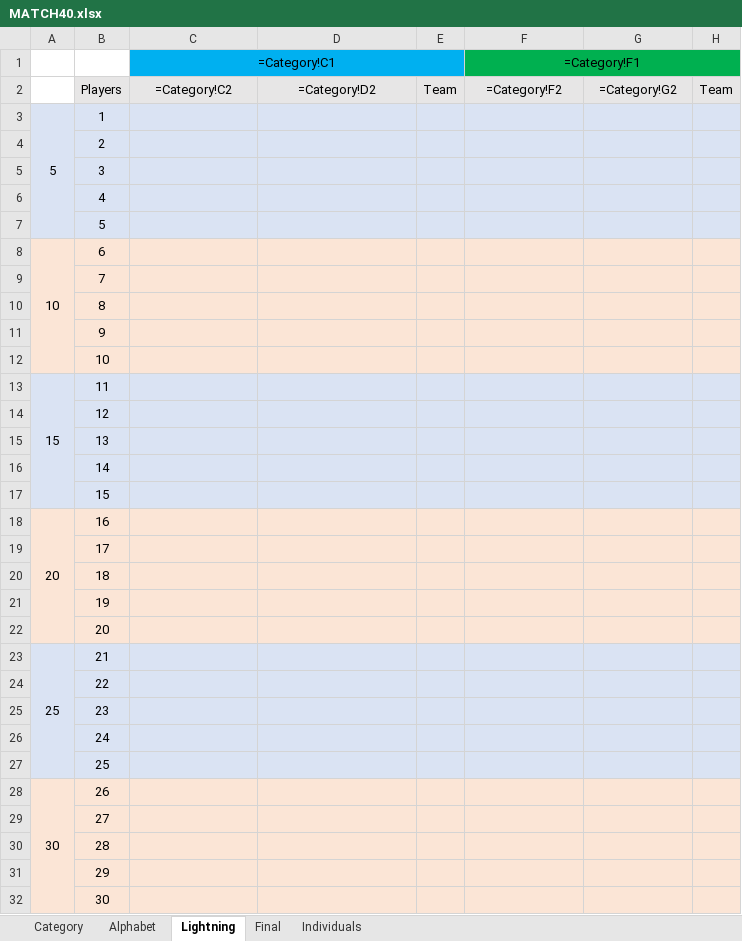
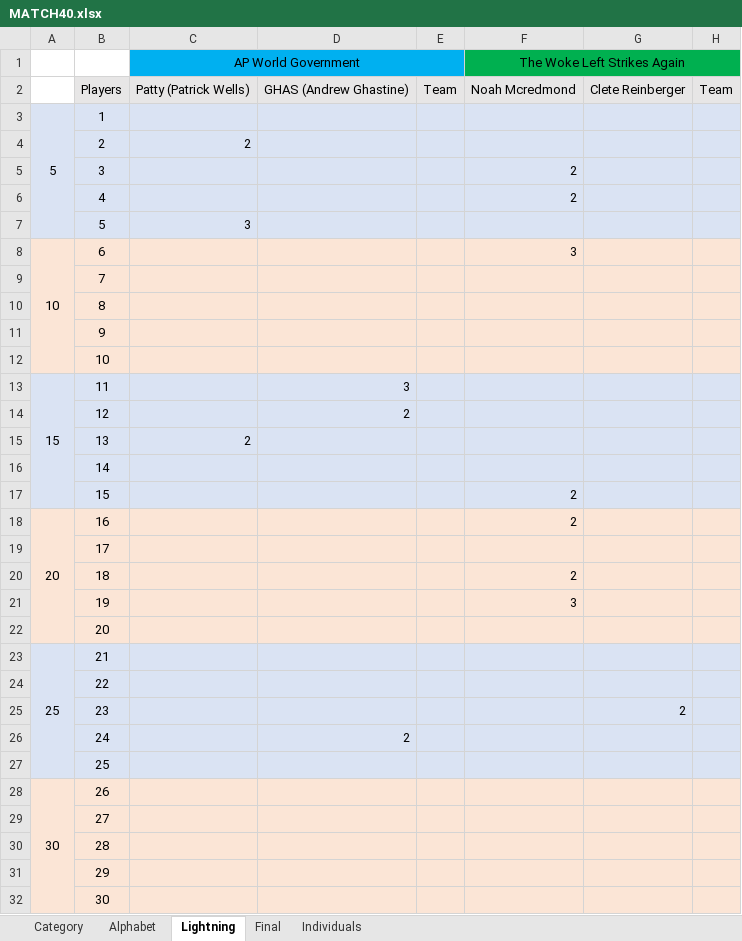
Before and after one commit to CadeReinberger/DUOACHCATT-5-15-21-STATS, an Excel workbook: scoresheets/MATCH40.xlsx, sheet Lightning, drawn as a sheet; only a part is shown; values as stored, in another font and other column widths than the file's, no borders; formulas without a stored value are shown as written; removed rows and columns are numbered as before the commit, all else as after; the diff covers the shown part only; the diff names each change by its address in the sheet, - before the commit and + after, or states it on an @@ line.

```diff
--- a/scoresheets/MATCH40.xlsx (sheet Lightning)
+++ b/scoresheets/MATCH40.xlsx (sheet Lightning)
-row 1:  |  | =Category!C1 |  |  | =Category!F1
+row 1:  |  | AP World Government |  |  | The Woke Left Strikes Again
-C2: =Category!C2
+C2: Patty (Patrick Wells)
-D2: =Category!D2
+D2: GHAS (Andrew Ghastine)
-F2: =Category!F2
+F2: Noah Mcredmond
-G2: =Category!G2
+G2: Clete Reinberger
-C4: (empty)
+C4: 2
-F5:F6: (empty)
+F5:F6: 2
-C7: (empty)
+C7: 3
-F8: (empty)
+F8: 3
-D13: (empty)
+D13: 3
-D14: (empty)
+D14: 2
-C15: (empty)
+C15: 2
-F17:F18: (empty)
+F17:F18: 2
-F20: (empty)
+F20: 2
-F21: (empty)
+F21: 3
-G25: (empty)
+G25: 2
-D26: (empty)
+D26: 2
```
Also changed, not shown: 1 added row and 1 removed row elsewhere in this sheet, sheet Category, sheet Individuals, sheet Final, sheet Alphabet, scoresheets/MATCH30.xlsx.
